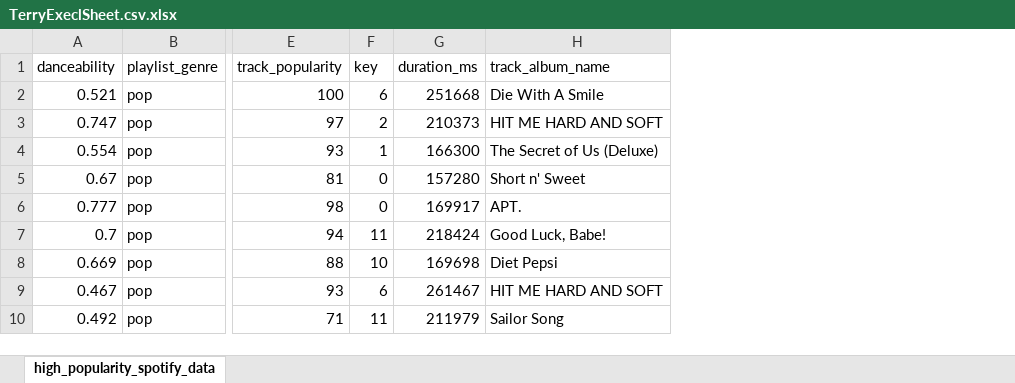
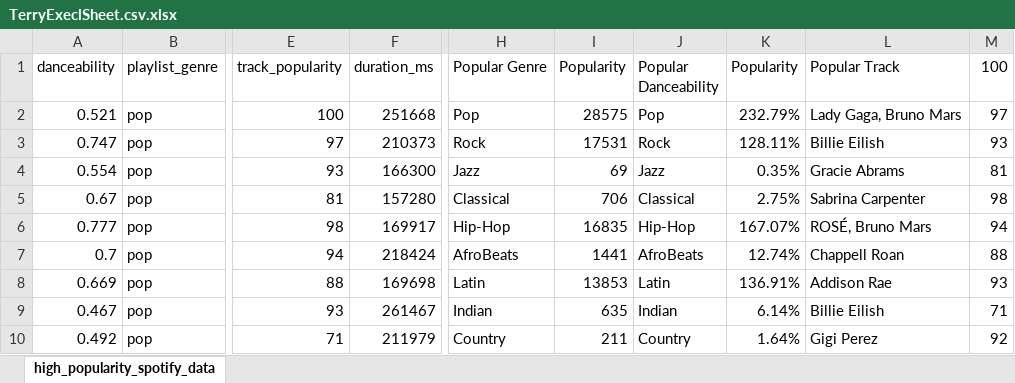
Before and after one commit to Onyedikachi2025/EnterpriseGroup28, an Excel workbook: TerryExeclSheet.csv.xlsx, sheet high_popularity_spotify_data, drawn as a sheet; only a part is shown, gaps mark what is left out; values as stored, in another font and other column widths than the file's, no borders; removed rows and columns are numbered as before the commit, all else as after; the diff names each change by its address in the sheet, - before the commit and + after, or states it on an @@ line.

Commit message:
Add files via upload
New version with all the statics beside them

```diff
--- a/TerryExeclSheet.csv.xlsx (sheet high_popularity_spotify_data)
+++ b/TerryExeclSheet.csv.xlsx (sheet high_popularity_spotify_data)
-column F (key), rows 2-10: 6 | 2 | 1 | 0 | 0 | 11 | 10 | 6 | 11
-column H (track_album_name), rows 2-10: Die With A Smile | HIT ME HARD AND SOFT | The Secret of Us (Deluxe) | Short n' Sweet | APT. | Good Luck, Babe! | Diet Pepsi | HIT ME HARD AND SOFT | Sailor Song
+column H (Popular Genre), rows 2-10: Pop | Rock | Jazz | Classical | Hip-Hop | AfroBeats | Latin | Indian | Country
+column I (Popularity), rows 2-10: 28575 | 17531 | 69 | 706 | 16835 | 1441 | 13853 | 635 | 211
+column J (Popular Danceability), rows 2-10: Pop | Rock | Jazz | Classical | Hip-Hop | AfroBeats | Latin | Indian | Country
+column K (Popularity), rows 2-10: 232.79% | 128.11% | 0.35% | 2.75% | 167.07% | 12.74% | 136.91% | 6.14% | 1.64%
+column L (Popular Track), rows 2-10: Lady Gaga, Bruno Mars | Billie Eilish | Gracie Abrams | Sabrina Carpenter | ROSÉ, Bruno Mars | Chappell Roan | Addison Rae | Billie Eilish | Gigi Perez
+column M (100), rows 2-10: 97 | 93 | 81 | 98 | 94 | 88 | 93 | 71 | 92
```
